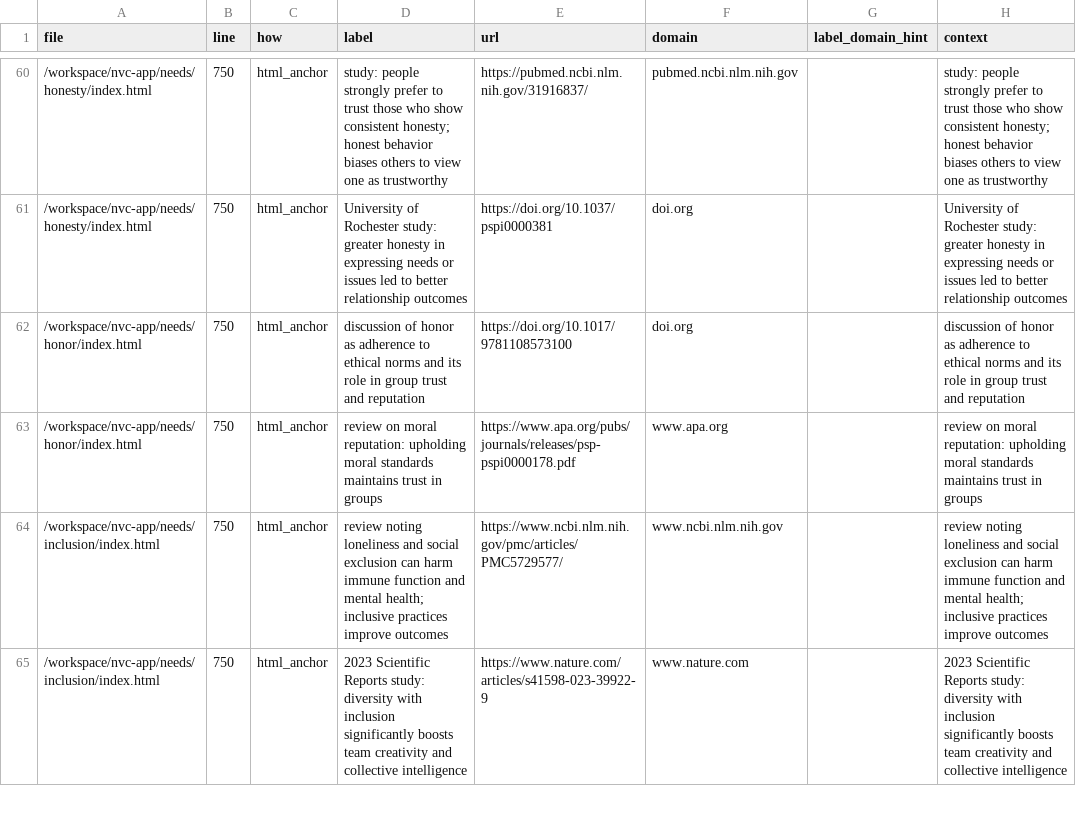
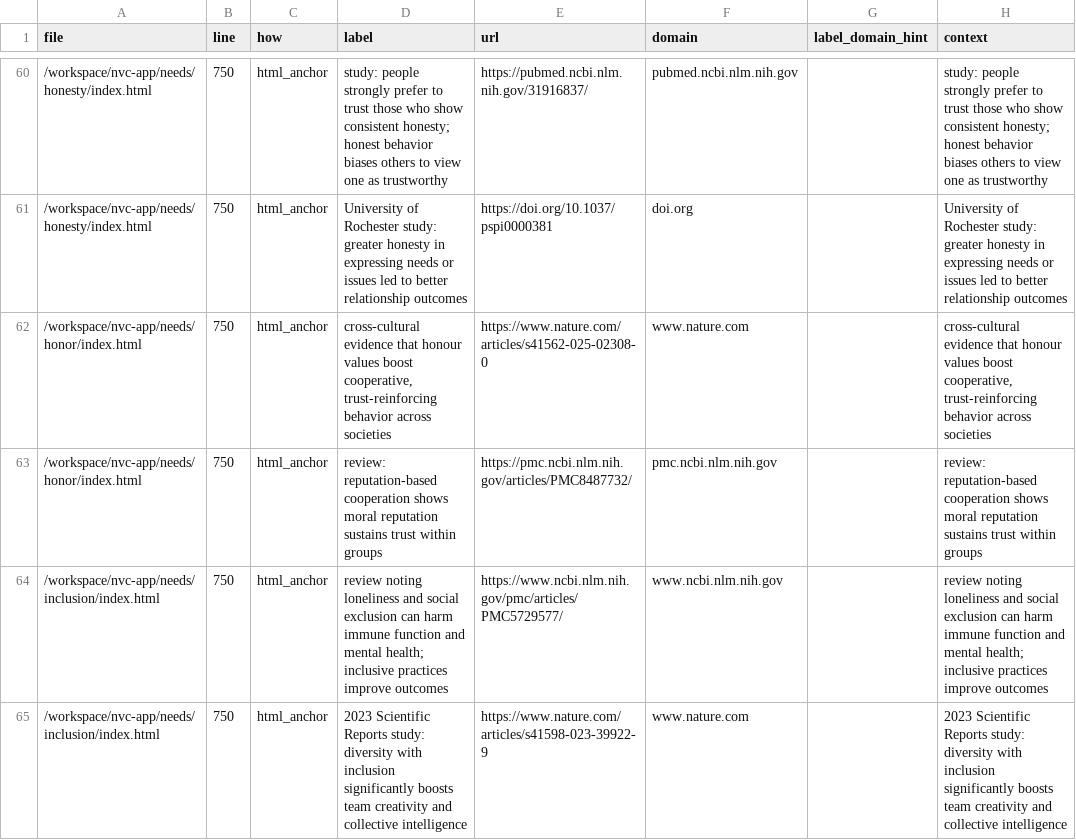
Before and after one commit to natanai/nvc-app, a CSV file: _evidence/citations_updated_urls_only_v2_fix0766 (1).csv, drawn as a sheet; only a part is shown, gaps mark what is left out; the diff covers the shown part only.

```diff
--- a/_evidence/citations_updated_urls_only_v2_fix0766 (1).csv
+++ b/_evidence/citations_updated_urls_only_v2_fix0766 (1).csv
@@ -61,4 +61,4 @@ file,line,how,label,url,domain,label_domain_hint,context
 /workspace/nvc-app/needs/honesty/index.html,750,html_anchor,University of Rochester study: greater honesty in expressing needs or issues led to better relationship outcomes,https://doi.org/10.1037/pspi0000381,doi.org,,University of Rochester study: greater honesty in expressing needs or issues led to better relationship outcomes
-/workspace/nvc-app/needs/honor/index.html,750,html_anchor,discussion of honor as adherence to ethical norms and its role in group trust and reputation,https://doi.org/10.1017/9781108573100,doi.org,,discussion of honor as adherence to ethical norms and its role in group trust and reputation
-/workspace/nvc-app/needs/honor/index.html,750,html_anchor,review on moral reputation: upholding moral standards maintains trust in groups,https://www.apa.org/pubs/journals/releases/psp-pspi0000178.pdf,www.apa.org,,review on moral reputation: upholding moral standards maintains trust in groups
+/workspace/nvc-app/needs/honor/index.html,750,html_anchor,"cross-cultural evidence that honour values boost cooperative, trust-reinforcing behavior across societies",https://www.nature.com/articles/s41562-025-02308-0,www.nature.com,,"cross-cultural evidence that honour values boost cooperative, trust-reinforcing behavior across societies"
+/workspace/nvc-app/needs/honor/index.html,750,html_anchor,review: reputation-based cooperation shows moral reputation sustains trust within groups,https://pmc.ncbi.nlm.nih.gov/articles/PMC8487732/,pmc.ncbi.nlm.nih.gov,,review: reputation-based cooperation shows moral reputation sustains trust within groups
 /workspace/nvc-app/needs/inclusion/index.html,750,html_anchor,review noting loneliness and social exclusion can harm immune function and mental health; inclusive practices improve outcomes,https://www.ncbi.nlm.nih.gov/pmc/articles/PMC5729577/,www.ncbi.nlm.nih.gov,,review noting loneliness and social exclusion can harm immune function and mental health; inclusive practices improve outcomes
```
Also changed, not shown: 1 added row and 23 edited cells elsewhere in this file, _evidence/citations.csv, _evidence/updated.csv, 9 other files.
